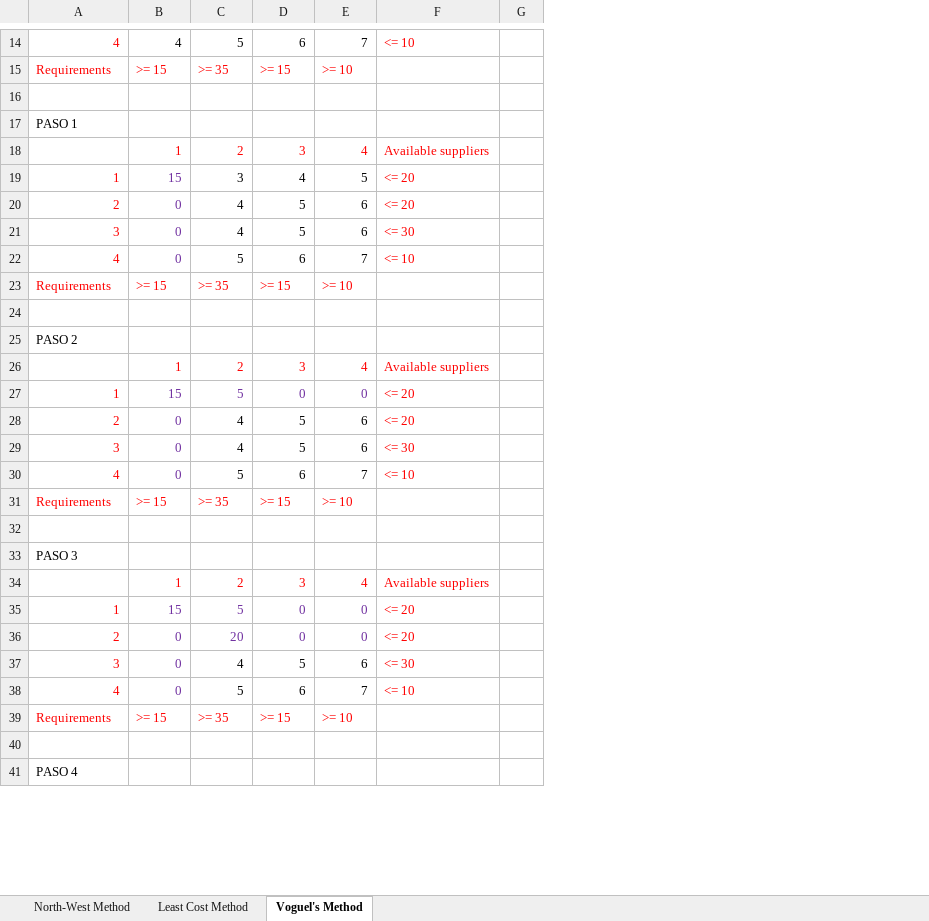
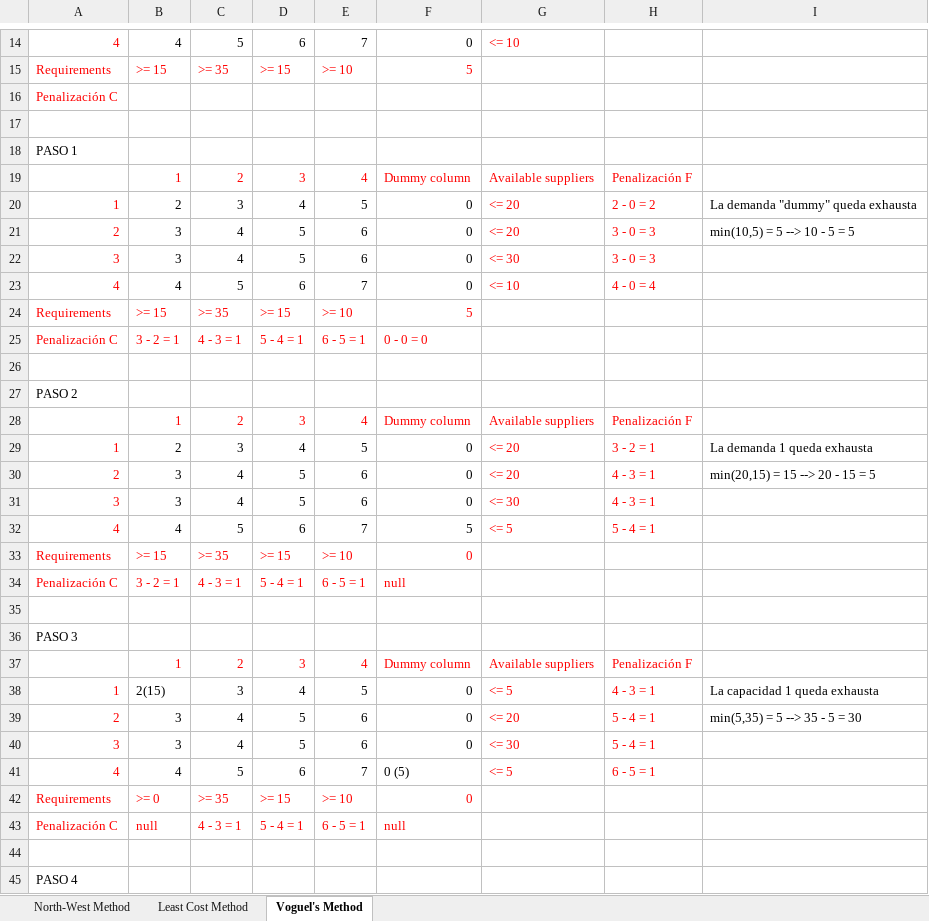
Before and after one commit to Fertry/MASI, an Excel workbook: Ficheros/Soluciones.xlsx, sheet Voguel's Method, drawn as a sheet; only a part is shown, gaps mark what is left out; values as stored, in another font and other column widths than the file's, no borders; removed rows and columns are numbered as before the commit, all else as after; the diff covers the shown part only; the diff names each change by its address in the sheet, - before the commit and + after, or states it on an @@ line.

```diff
--- a/Ficheros/Soluciones.xlsx (sheet Voguel's Method)
+++ b/Ficheros/Soluciones.xlsx (sheet Voguel's Method)
+column F, rows 14-15: 0 | 5; rows 19-24: Dummy column | 0 | 0 | 0 | 0 | 5; rows 28-33: Dummy column | 0 | 0 | 0 | 5 | 0; row 37: Dummy column; rows 39-42: 0 | 0 | 0 (5) | 0
-column G, empty
+column H, rows 19-23: Penalización F | 2 - 0 = 2 | 3 - 0 = 3 | 3 - 0 = 3 | 4 - 0 = 4; rows 28-32: Penalización F | 3 - 2 = 1 | 4 - 3 = 1 | 4 - 3 = 1 | 5 - 4 = 1; row 37: Penalización F; rows 39-41: 5 - 4 = 1 | 5 - 4 = 1 | 6 - 5 = 1
+column I, rows 20-21: La demanda "dummy" queda exhausta | min(10,5) = 5 --> 10 - 5 = 5; rows 29-30: La demanda 1 queda exhausta | min(20,15) = 15 --> 20 - 15 = 5; row 39: min(5,35) = 5 --> 35 - 5 = 30
+row 16: Penalización C
-B20: 15
+B20: 2
-B20:B23 text colour: #7030A0
+B20:B23 text colour: black
-B21:B22: 0
+B21:B22: 3
-B23: 0
+B23: 4
+row 25: Penalización C | 3 - 2 = 1 | 4 - 3 = 1 | 5 - 4 = 1 | 6 - 5 = 1 | 0 - 0 = 0
-B29: 15
+B29: 2
-B29:E29 text colour: #7030A0
+B29:E29 text colour: black
-C29: 5
+C29: 3
-D29: 0
+D29: 4
-E29: 0
+E29: 5
-B30:B31: 0
+B30:B31: 3
-B30:B32 text colour: #7030A0
+B30:B32 text colour: black
-B32: 0
+B32: 4
-G32: <= 10
+G32: <= 5
+row 34: Penalización C | 3 - 2 = 1 | 4 - 3 = 1 | 5 - 4 = 1 | 6 - 5 = 1 | null
-row 35: 1 | 15 | 5 | 0 | 0 | <= 20
+row 38: 1 | 2(15) | 3 | 4 | 5 | 0 | <= 5 | 4 - 3 = 1 | La capacidad 1 queda exhausta
-B39:B40: 0
+B39:B40: 3
-B39:E39 text colour: #7030A0
+B39:E39 text colour: black
-C39: 20
+C39: 4
-D39: 0
+D39: 5
-E39: 0
+E39: 6
-B40:B41 text colour: #7030A0
+B40:B41 text colour: black
-B41: 0
+B41: 4
-G41: <= 10
+G41: <= 5
-B42: >= 15
+B42: >= 0
+row 43: Penalización C | null | 4 - 3 = 1 | 5 - 4 = 1 | 6 - 5 = 1 | null
```
Also changed, not shown: 18 added rows, 2 removed rows, 69 edited cells and cell formats elsewhere in this sheet, sheet Least Cost Method, sheet North-West Method.
